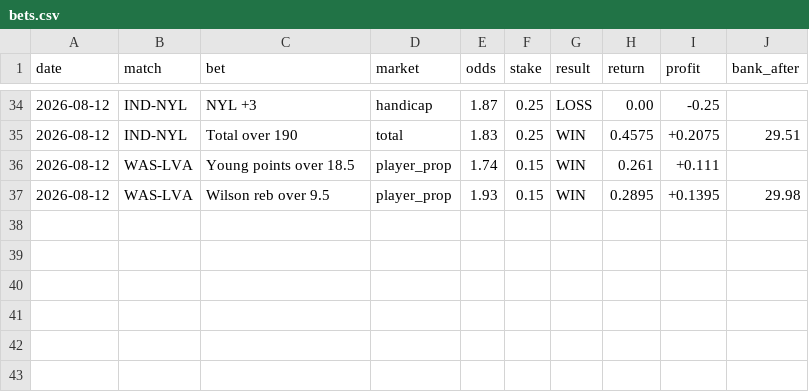
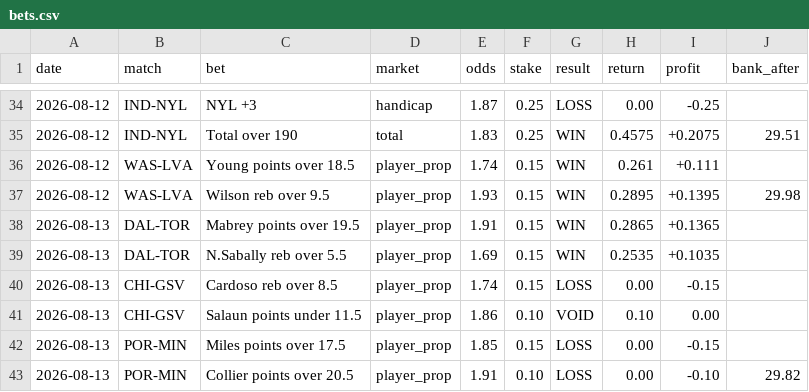
Before and after one commit to Awwworf/wnba-betting-lab, a CSV file: Struktura/bets.csv, drawn as a sheet; only a part is shown, gaps mark what is left out.

Commit message:
Update bets.csv

```diff
--- a/Struktura/bets.csv
+++ b/Struktura/bets.csv
@@ -37 +37,7 @@ date,match,bet,market,odds,stake,result,return,profit,bank_after
 2026-08-12,WAS-LVA,Wilson reb over 9.5,player_prop,1.93,0.15,WIN,0.2895,+0.1395,29.98
+2026-08-13,DAL-TOR,Mabrey points over 19.5,player_prop,1.91,0.15,WIN,0.2865,+0.1365,
+2026-08-13,DAL-TOR,N.Sabally reb over 5.5,player_prop,1.69,0.15,WIN,0.2535,+0.1035,
+2026-08-13,CHI-GSV,Cardoso reb over 8.5,player_prop,1.74,0.15,LOSS,0.00,-0.15,
+2026-08-13,CHI-GSV,Salaun points under 11.5,player_prop,1.86,0.10,VOID,0.10,0.00,
+2026-08-13,POR-MIN,Miles points over 17.5,player_prop,1.85,0.15,LOSS,0.00,-0.15,
+2026-08-13,POR-MIN,Collier points over 20.5,player_prop,1.91,0.10,LOSS,0.00,-0.10,29.82
```
